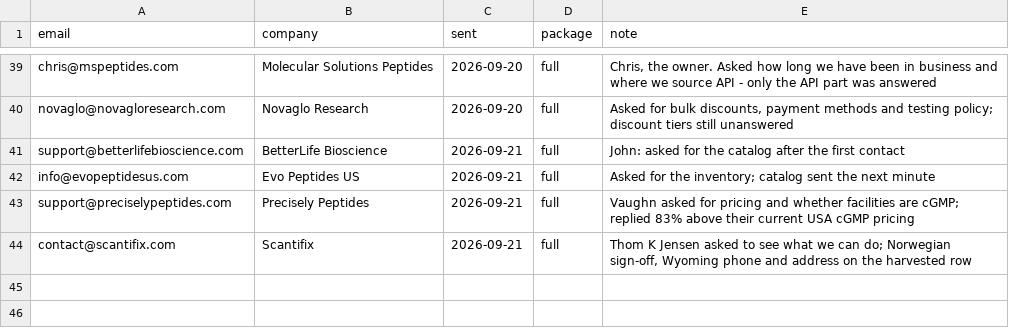
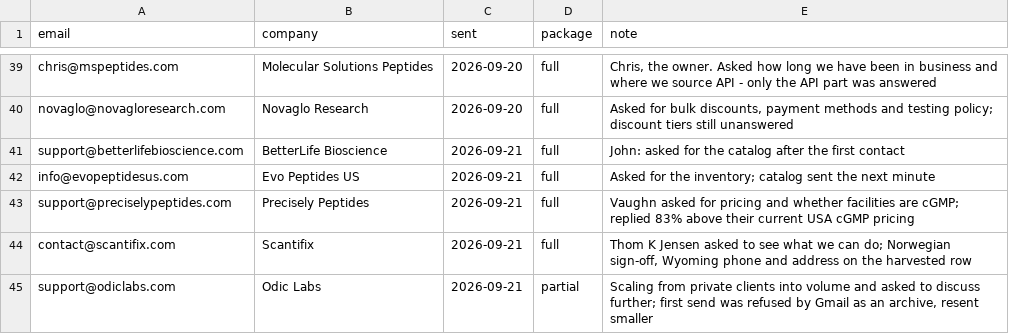
Before and after one commit to cfnoperations1-cell/g, a CSV file: outreach/catalog_sent.csv, drawn as a sheet; only a part is shown, gaps mark what is left out.

```diff
--- a/outreach/catalog_sent.csv
+++ b/outreach/catalog_sent.csv
@@ -44 +44,2 @@ support@preciselypeptides.com,Precisely Peptides,2026-09-21,full,Vaughn asked fo
 contact@scantifix.com,Scantifix,2026-09-21,full,"Thom K Jensen asked to see what we can do; Norwegian sign-off, Wyoming phone and address on the harvested row"
+support@odiclabs.com,Odic Labs,2026-09-21,partial,"Scaling from private clients into volume and asked to discuss further; first send was refused by Gmail as an archive, resent smaller"
```
Also changed, not shown: outreach/reply_notes.csv, outreach/sent_log.csv, 3 other files.
